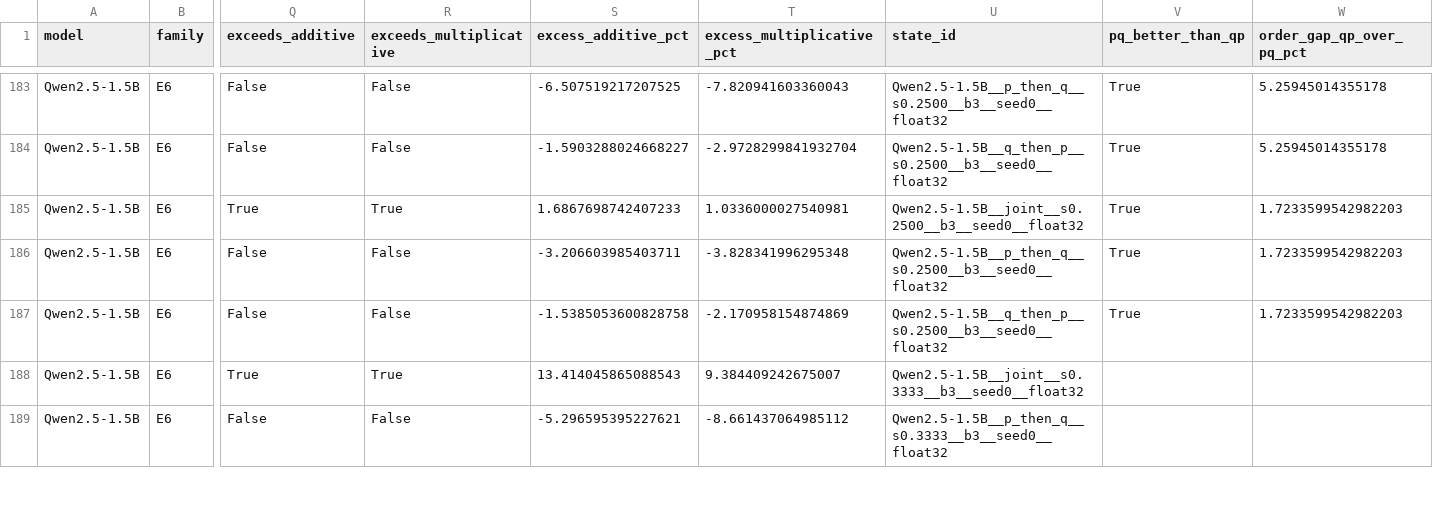
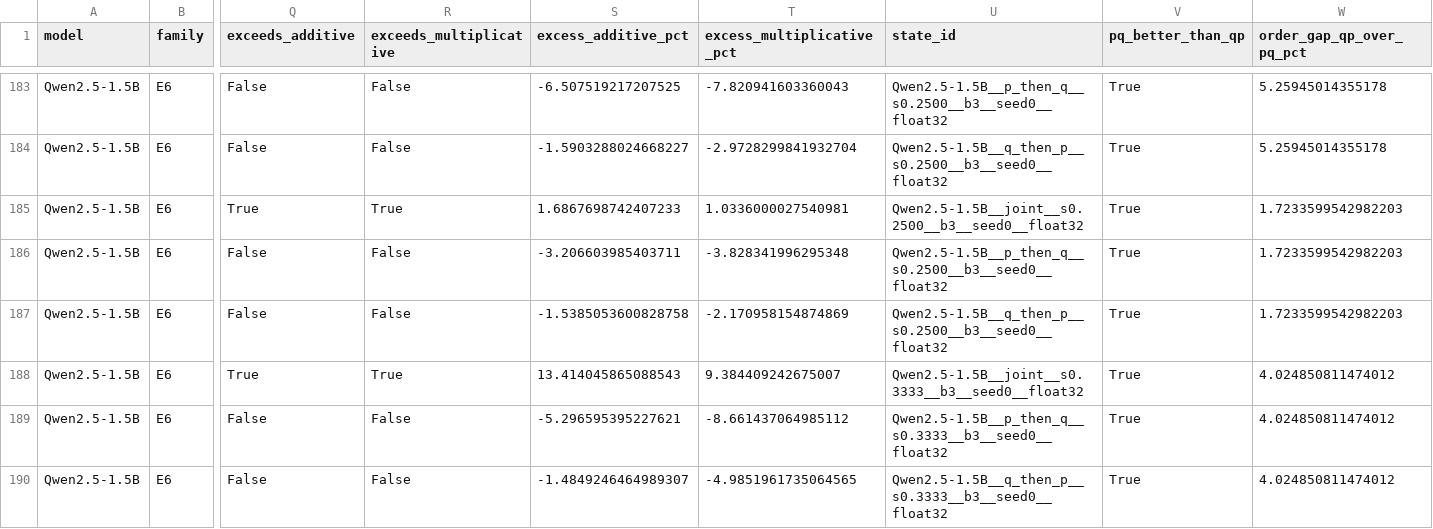
Before and after one commit to martin-cousseau/esann2027-compose, a CSV file: reports/analysis/e7_harma.csv, drawn as a sheet; only a part is shown, gaps mark what is left out; rows hold the shown columns only; the diff covers the shown part only; the diff names each change by its address in the sheet, - before the commit and + after, or states it on an @@ line.

```diff
--- a/reports/analysis/e7_harma.csv
+++ b/reports/analysis/e7_harma.csv
-V188:V189 (pq_better_than_qp): (empty)
+V188:V189 (pq_better_than_qp): True
-W188:W189 (order_gap_qp_over_pq_pct): (empty)
+W188:W189 (order_gap_qp_over_pq_pct): 4.024850811474012
+row 190: Qwen2.5-1.5B | E6 | False | False | -1.4849246464989307 | -4.9851961735064565 | Qwen2.5-1.5B__q_then_p__s0.3333__b3__seed0__float32 | True | 4.024850811474012
```
Also changed, not shown: 3 added rows and 12 edited cells elsewhere in this file, reports/analysis/e1_states.csv, reports/analysis/e7_kim.csv, 22 other files.
